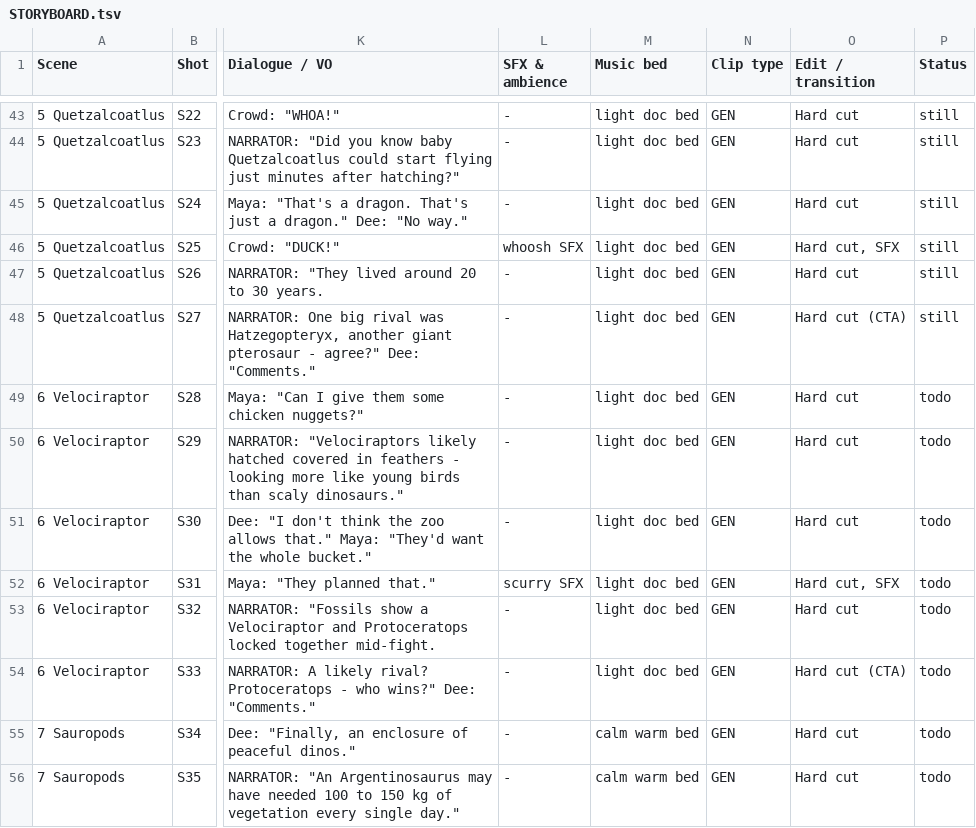
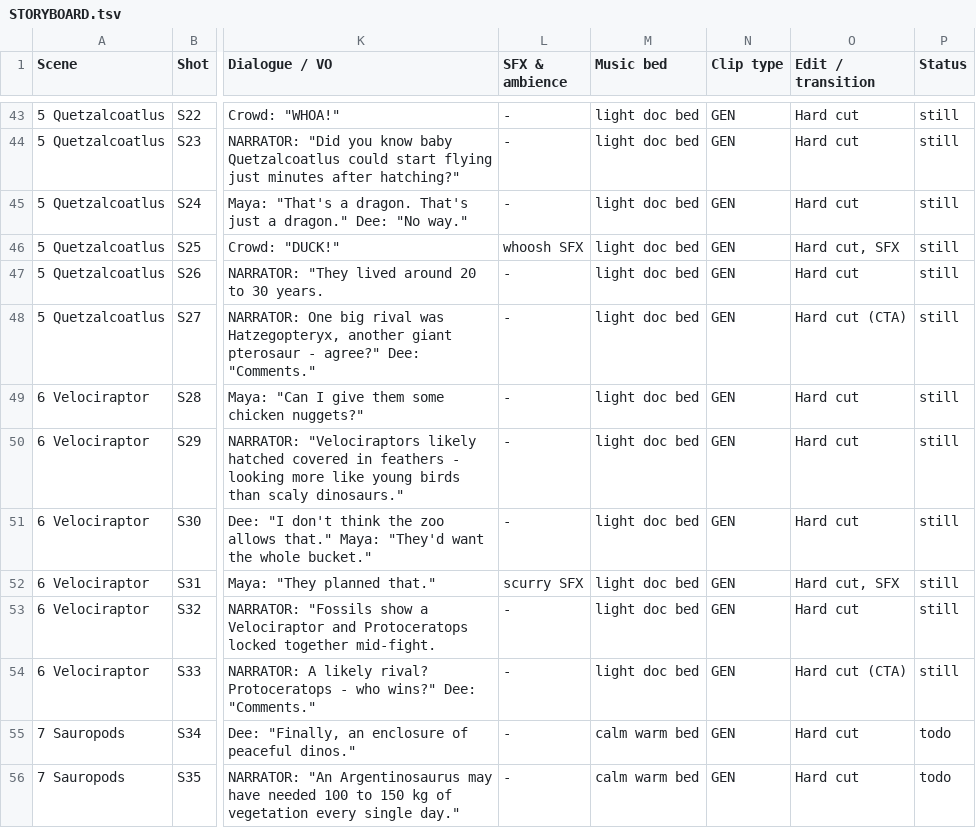
Before and after one commit to Manager581/youtube-automation-production, a TSV file: dinoverse_clone/episode_01_omega_rex/STORYBOARD.tsv, drawn as a sheet; only a part is shown, gaps mark what is left out; the diff names each change by its address in the sheet, - before the commit and + after, or states it on an @@ line.

Commit message:
Dinoverse: stills scene 6 Velociraptor (S28-S33)

```diff
--- a/dinoverse_clone/episode_01_omega_rex/STORYBOARD.tsv
+++ b/dinoverse_clone/episode_01_omega_rex/STORYBOARD.tsv
-P49:P54 (Status): todo
+P49:P54 (Status): still
```
Also changed, not shown: 6 other files.
